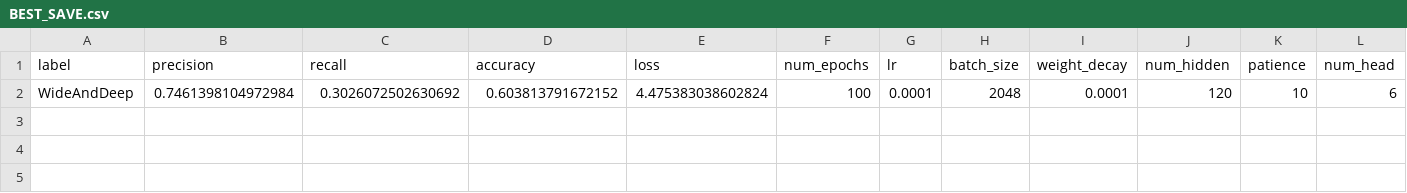
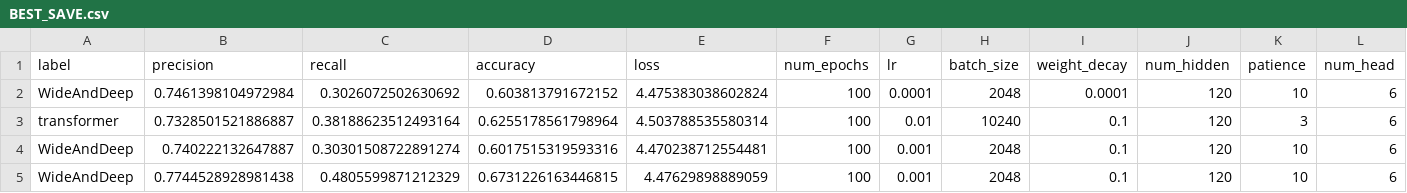
Before and after one commit to liiiiiene/RecommendSystem, a CSV file: BEST_SAVE.csv, drawn as a sheet; only a part is shown; rows hold the shown columns only; the diff names each change by its address in the sheet, - before the commit and + after, or states it on an @@ line.

```diff
--- a/BEST_SAVE.csv
+++ b/BEST_SAVE.csv
+row 3: transformer | 0.7328501521886887 | 0.38188623512493164 | 0.6255178561798964 | 4.503788535580314 | 100 | 0.01 | 10240 | 0.1 | 120 | 3 | 6
+row 4: WideAndDeep | 0.740222132647887 | 0.30301508722891274 | 0.6017515319593316 | 4.470238712554481 | 100 | 0.001 | 2048 | 0.1 | 120 | 10 | 6
+row 5: WideAndDeep | 0.7744528928981438 | 0.4805599871212329 | 0.6731226163446815 | 4.47629898889059 | 100 | 0.001 | 2048 | 0.1 | 120 | 10 | 6
```
Also changed, not shown: 2 other files.
